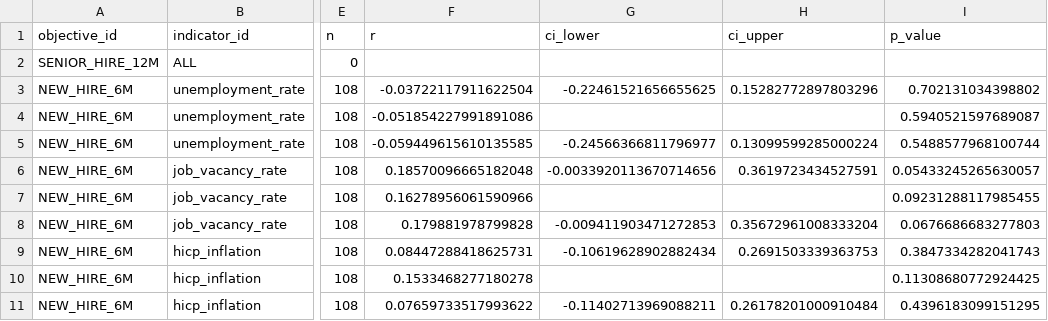
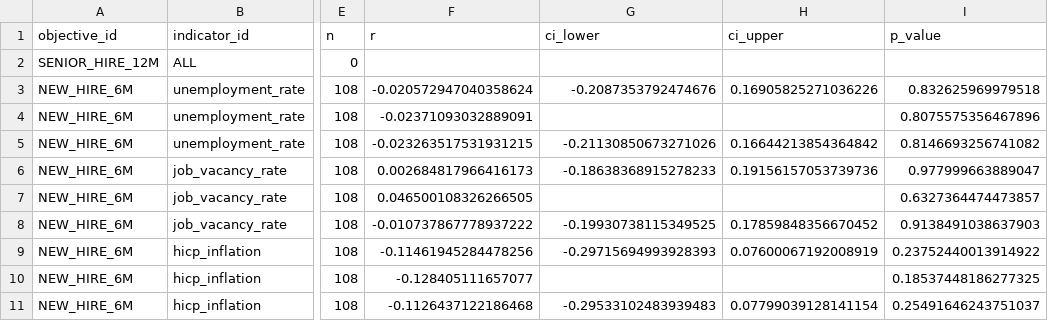
Before and after one commit to Esraa-mohamed1/asteria-retention-analytics, a CSV file: data/curated/association_results.csv, drawn as a sheet; only a part is shown, gaps mark what is left out; the diff covers the shown part only; the diff names each change by its address in the sheet, - before the commit and + after, or states it on an @@ line.

```diff
--- a/data/curated/association_results.csv
+++ b/data/curated/association_results.csv
-F3 (r): -0.03722117911622504
+F3 (r): -0.020572947040358624
-G3 (ci_lower): -0.22461521656655625
+G3 (ci_lower): -0.2087353792474676
-H3 (ci_upper): 0.15282772897803296
+H3 (ci_upper): 0.16905825271036226
-I3 (p_value): 0.702131034398802
+I3 (p_value): 0.832625969979518
-F4 (r): -0.051854227991891086
+F4 (r): -0.02371093032889091
-I4 (p_value): 0.5940521597689087
+I4 (p_value): 0.8075575356467896
-F5 (r): -0.059449615610135585
+F5 (r): -0.023263517531931215
-G5 (ci_lower): -0.24566366811796977
+G5 (ci_lower): -0.21130850673271026
-H5 (ci_upper): 0.13099599285000224
+H5 (ci_upper): 0.16644213854364842
-I5 (p_value): 0.5488577968100744
+I5 (p_value): 0.8146693256741082
-F6 (r): 0.18570096665182048
+F6 (r): 0.002684817966416173
-G6 (ci_lower): -0.0033920113670714656
+G6 (ci_lower): -0.18638368915278233
-H6 (ci_upper): 0.3619723434527591
+H6 (ci_upper): 0.19156157053739736
-I6 (p_value): 0.05433245265630057
+I6 (p_value): 0.977999663889047
-F7 (r): 0.16278956061590966
+F7 (r): 0.046500108326266505
-I7 (p_value): 0.09231288117985455
+I7 (p_value): 0.6327364474473857
-F8 (r): 0.179881978799828
+F8 (r): -0.010737867778937222
-G8 (ci_lower): -0.009411903471272853
+G8 (ci_lower): -0.19930738115349525
-H8 (ci_upper): 0.35672961008333204
+H8 (ci_upper): 0.17859848356670452
-I8 (p_value): 0.0676686683277803
+I8 (p_value): 0.9138491038637903
-F9 (r): 0.08447288418625731
+F9 (r): -0.11461945284478256
-G9 (ci_lower): -0.10619628902882434
+G9 (ci_lower): -0.29715694993928393
-H9 (ci_upper): 0.2691503339363753
+H9 (ci_upper): 0.07600067192008919
-I9 (p_value): 0.3847334282041743
+I9 (p_value): 0.23752440013914922
-F10 (r): 0.1533468277180278
+F10 (r): -0.128405111657077
-I10 (p_value): 0.11308680772924425
+I10 (p_value): 0.18537448186277325
-F11 (r): 0.07659733517993622
+F11 (r): -0.1126437122186468
-G11 (ci_lower): -0.11402713969088211
+G11 (ci_lower): -0.29533102483939483
-H11 (ci_upper): 0.26178201000910484
+H11 (ci_upper): 0.07799039128141154
-I11 (p_value): 0.4396183099151295
+I11 (p_value): 0.25491646243751037
```
Also changed, not shown: 74 edited cells elsewhere in this file, data/curated/coverage_report.csv, 39 other files.
